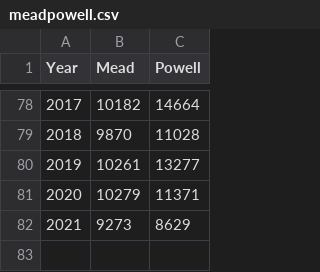
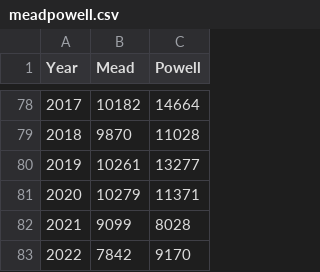
Before and after one commit to johnrfleck/colorado-river, a CSV file: data/meadpowell.csv, drawn as a sheet; only a part is shown, gaps mark what is left out.

Commit message:
Update dataset with projections for end of 2021 and 2022 based on April 2021 USBR 24-month study

```diff
--- a/data/meadpowell.csv
+++ b/data/meadpowell.csv
@@ -81,2 +81,3 @@
 2020,10279,11371
-2021,9273,8629
+2021,9099,8028
+2022,7842,9170
```
